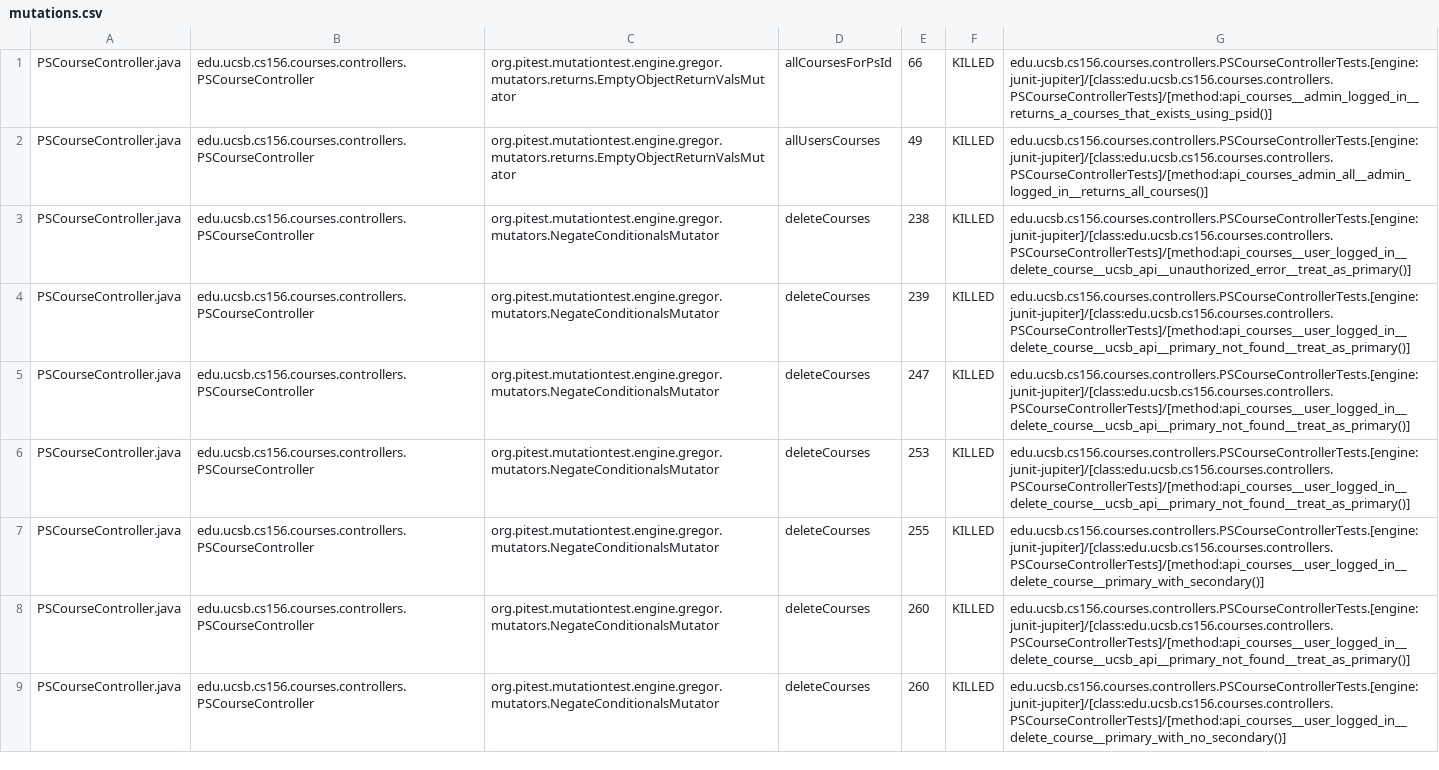
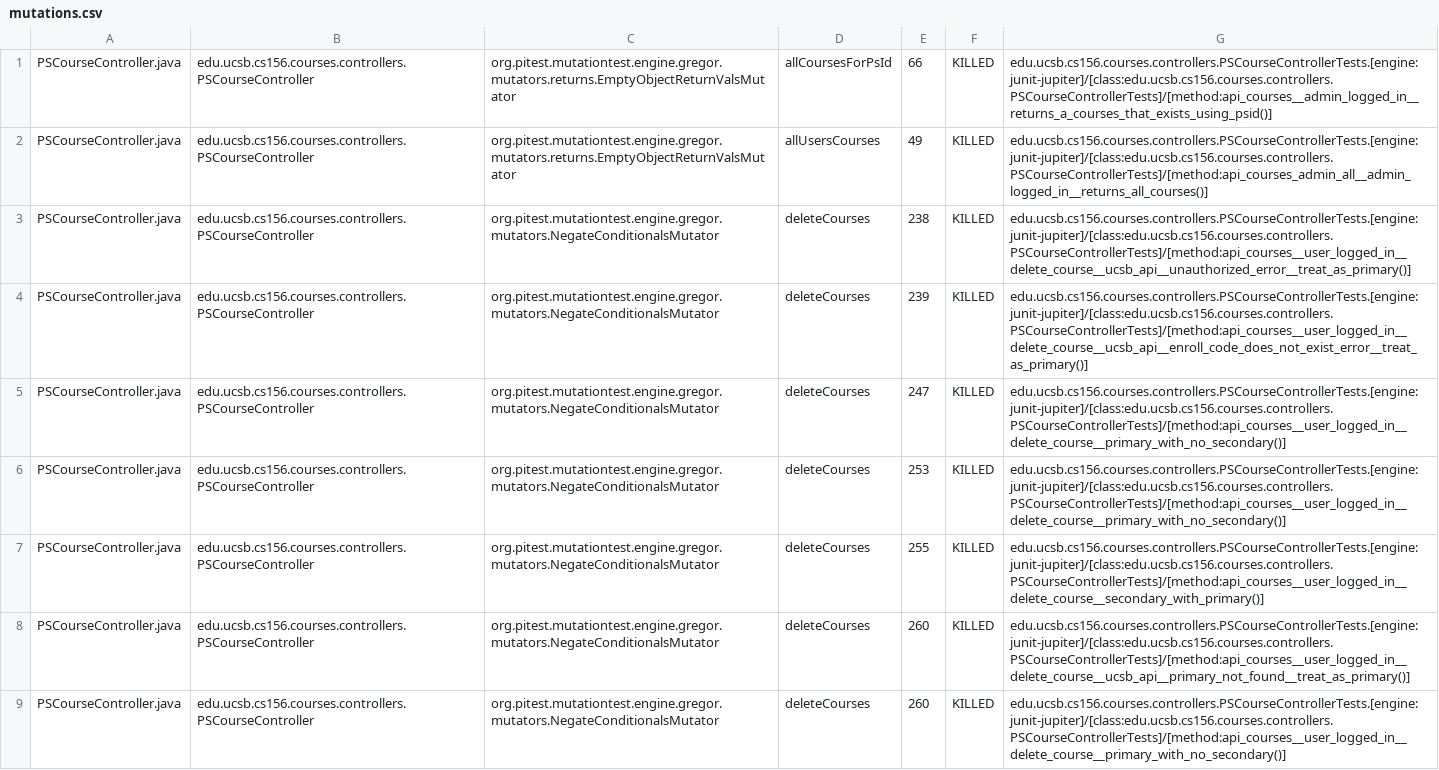
Before and after one commit to ucsb-cs156-s25/proj-courses-s25-03, a CSV file: pitest/mutations.csv, drawn as a sheet; only a part is shown; the diff covers the shown part only.

Commit message:
Deploying to gh-pages from @ ucsb-cs156-s25/proj-courses-s25-03@74ac666985efee27f6aa755ee2a53c564604e30a 🚀

```diff
--- a/pitest/mutations.csv
+++ b/pitest/mutations.csv
@@ -3,6 +3,6 @@ PSCourseController.java,edu.ucsb.cs156.courses.controllers.PSCourseController,or
 PSCourseController.java,edu.ucsb.cs156.courses.controllers.PSCourseController,org.pitest.mutationtest.engine.gregor.mutators.NegateConditionalsMutator,deleteCourses,238,KILLED,edu.ucsb.cs156.courses.controllers.PSCourseControllerTests.[engine:junit-jupiter]/[class:edu.ucsb.cs156.courses.controllers.PSCourseControllerTests]/[method:api_courses__user_logged_in__delete_course__ucsb_api__unauthorized_error__treat_as_primary()]
-PSCourseController.java,edu.ucsb.cs156.courses.controllers.PSCourseController,org.pitest.mutationtest.engine.gregor.mutators.NegateConditionalsMutator,deleteCourses,239,KILLED,edu.ucsb.cs156.courses.controllers.PSCourseControllerTests.[engine:junit-jupiter]/[class:edu.ucsb.cs156.courses.controllers.PSCourseControllerTests]/[method:api_courses__user_logged_in__delete_course__ucsb_api__primary_not_found__treat_as_primary()]
-PSCourseController.java,edu.ucsb.cs156.courses.controllers.PSCourseController,org.pitest.mutationtest.engine.gregor.mutators.NegateConditionalsMutator,deleteCourses,247,KILLED,edu.ucsb.cs156.courses.controllers.PSCourseControllerTests.[engine:junit-jupiter]/[class:edu.ucsb.cs156.courses.controllers.PSCourseControllerTests]/[method:api_courses__user_logged_in__delete_course__ucsb_api__primary_not_found__treat_as_primary()]
-PSCourseController.java,edu.ucsb.cs156.courses.controllers.PSCourseController,org.pitest.mutationtest.engine.gregor.mutators.NegateConditionalsMutator,deleteCourses,253,KILLED,edu.ucsb.cs156.courses.controllers.PSCourseControllerTests.[engine:junit-jupiter]/[class:edu.ucsb.cs156.courses.controllers.PSCourseControllerTests]/[method:api_courses__user_logged_in__delete_course__ucsb_api__primary_not_found__treat_as_primary()]
-PSCourseController.java,edu.ucsb.cs156.courses.controllers.PSCourseController,org.pitest.mutationtest.engine.gregor.mutators.NegateConditionalsMutator,deleteCourses,255,KILLED,edu.ucsb.cs156.courses.controllers.PSCourseControllerTests.[engine:junit-jupiter]/[class:edu.ucsb.cs156.courses.controllers.PSCourseControllerTests]/[method:api_courses__user_logged_in__delete_course__primary_with_secondary()]
+PSCourseController.java,edu.ucsb.cs156.courses.controllers.PSCourseController,org.pitest.mutationtest.engine.gregor.mutators.NegateConditionalsMutator,deleteCourses,239,KILLED,edu.ucsb.cs156.courses.controllers.PSCourseControllerTests.[engine:junit-jupiter]/[class:edu.ucsb.cs156.courses.controllers.PSCourseControllerTests]/[method:api_courses__user_logged_in__delete_course__ucsb_api__enroll_code_does_not_exist_error__treat_as_primary()]
+PSCourseController.java,edu.ucsb.cs156.courses.controllers.PSCourseController,org.pitest.mutationtest.engine.gregor.mutators.NegateConditionalsMutator,deleteCourses,247,KILLED,edu.ucsb.cs156.courses.controllers.PSCourseControllerTests.[engine:junit-jupiter]/[class:edu.ucsb.cs156.courses.controllers.PSCourseControllerTests]/[method:api_courses__user_logged_in__delete_course__primary_with_no_secondary()]
+PSCourseController.java,edu.ucsb.cs156.courses.controllers.PSCourseController,org.pitest.mutationtest.engine.gregor.mutators.NegateConditionalsMutator,deleteCourses,253,KILLED,edu.ucsb.cs156.courses.controllers.PSCourseControllerTests.[engine:junit-jupiter]/[class:edu.ucsb.cs156.courses.controllers.PSCourseControllerTests]/[method:api_courses__user_logged_in__delete_course__primary_with_no_secondary()]
+PSCourseController.java,edu.ucsb.cs156.courses.controllers.PSCourseController,org.pitest.mutationtest.engine.gregor.mutators.NegateConditionalsMutator,deleteCourses,255,KILLED,edu.ucsb.cs156.courses.controllers.PSCourseControllerTests.[engine:junit-jupiter]/[class:edu.ucsb.cs156.courses.controllers.PSCourseControllerTests]/[method:api_courses__user_logged_in__delete_course__secondary_with_primary()]
 PSCourseController.java,edu.ucsb.cs156.courses.controllers.PSCourseController,org.pitest.mutationtest.engine.gregor.mutators.NegateConditionalsMutator,deleteCourses,260,KILLED,edu.ucsb.cs156.courses.controllers.PSCourseControllerTests.[engine:junit-jupiter]/[class:edu.ucsb.cs156.courses.controllers.PSCourseControllerTests]/[method:api_courses__user_logged_in__delete_course__ucsb_api__primary_not_found__treat_as_primary()]
```
Also changed, not shown: 1 added row, 1 removed row and 46 edited cells elsewhere in this file, 43 other files.
